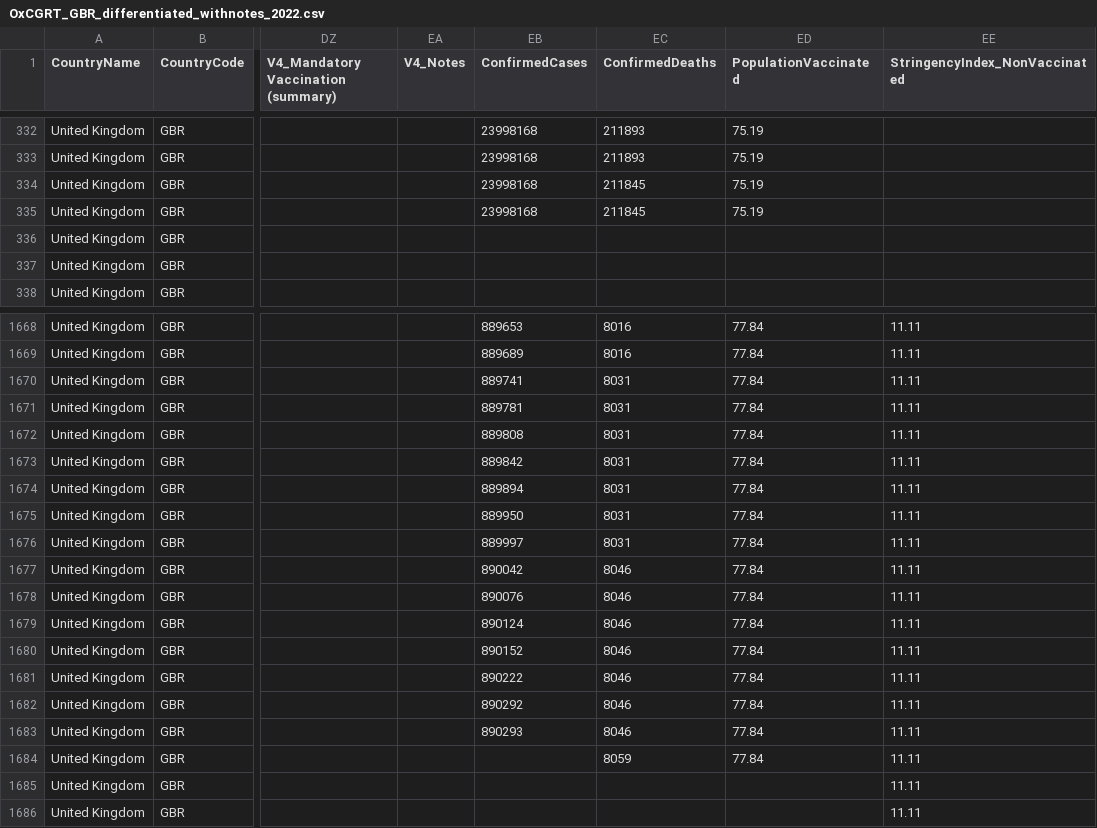
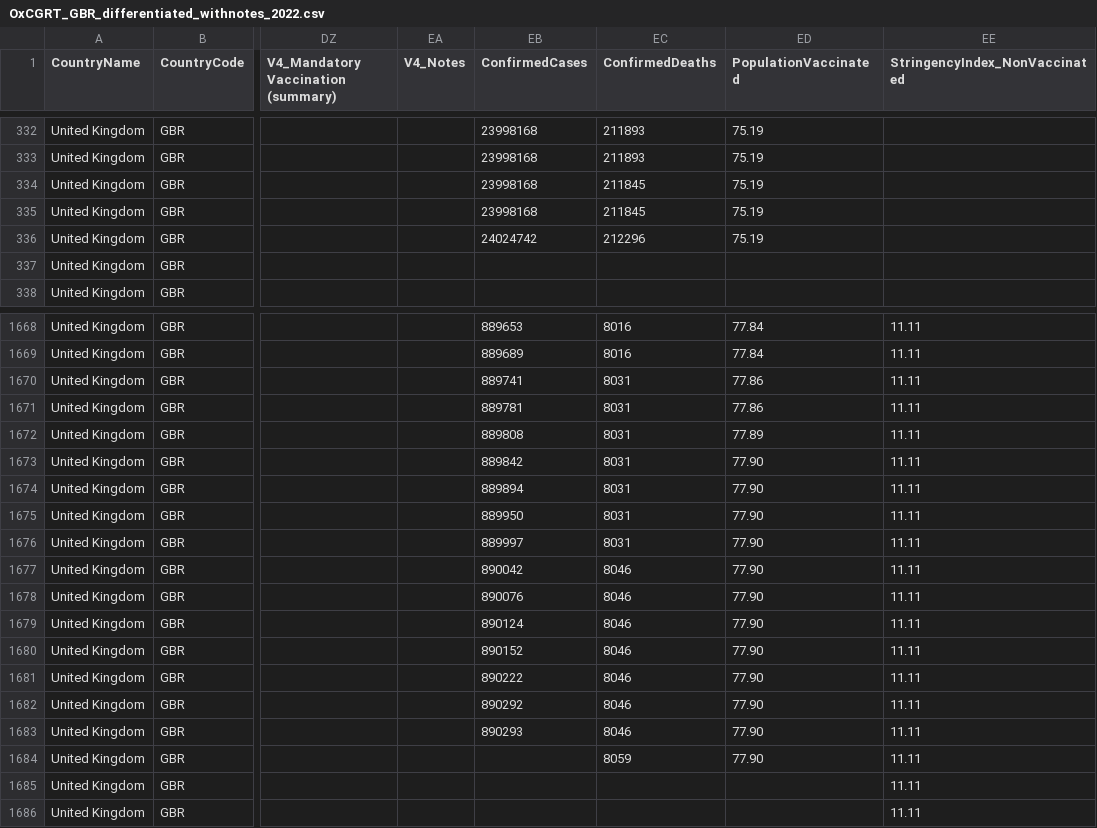
Before and after one commit to QiuXiangyu-Ben/covid-policy-tracker, a CSV file: data/United Kingdom/OxCGRT_GBR_differentiated_withnotes_2022.csv, drawn as a sheet; only a part is shown, gaps mark what is left out; the diff covers the shown part only; the diff names each change by its address in the sheet, - before the commit and + after, or states it on an @@ line.

```diff
--- a/data/United Kingdom/OxCGRT_GBR_differentiated_withnotes_2022.csv
+++ b/data/United Kingdom/OxCGRT_GBR_differentiated_withnotes_2022.csv
-EB336 (ConfirmedCases): (empty)
+EB336 (ConfirmedCases): 24024742
-EC336 (ConfirmedDeaths): (empty)
+EC336 (ConfirmedDeaths): 212296
-ED336 (PopulationVaccinated): (empty)
+ED336 (PopulationVaccinated): 75.19
-ED1670:ED1671 (PopulationVaccinated): 77.84
+ED1670:ED1671 (PopulationVaccinated): 77.86
-ED1672 (PopulationVaccinated): 77.84
+ED1672 (PopulationVaccinated): 77.89
-ED1673:ED1684 (PopulationVaccinated): 77.84
+ED1673:ED1684 (PopulationVaccinated): 77.90
```
Also changed, not shown: 10 edited cells elsewhere in this file, data/Australia/OxCGRT_AUS_differentiated_withnotes_2022.csv, 15 other files.
